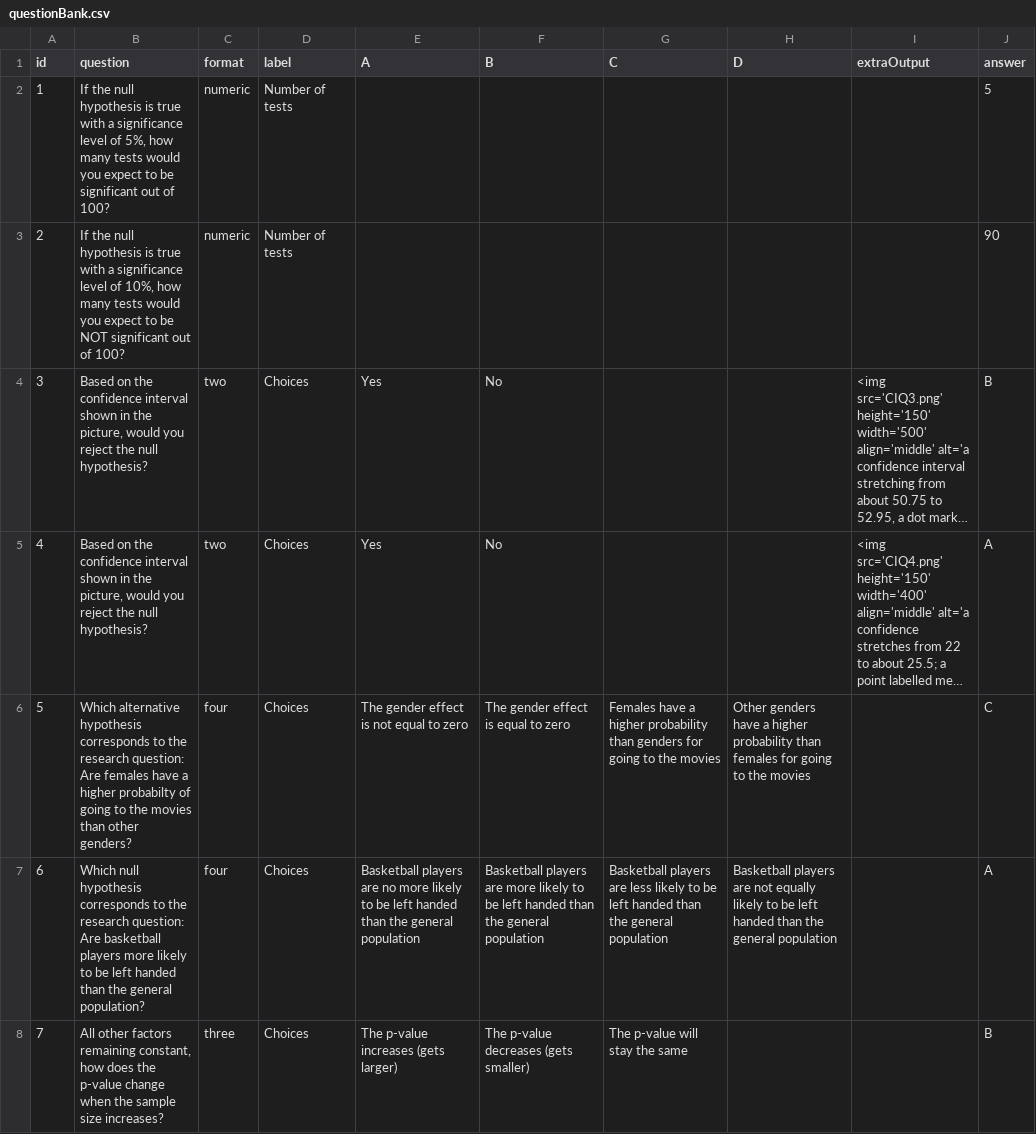
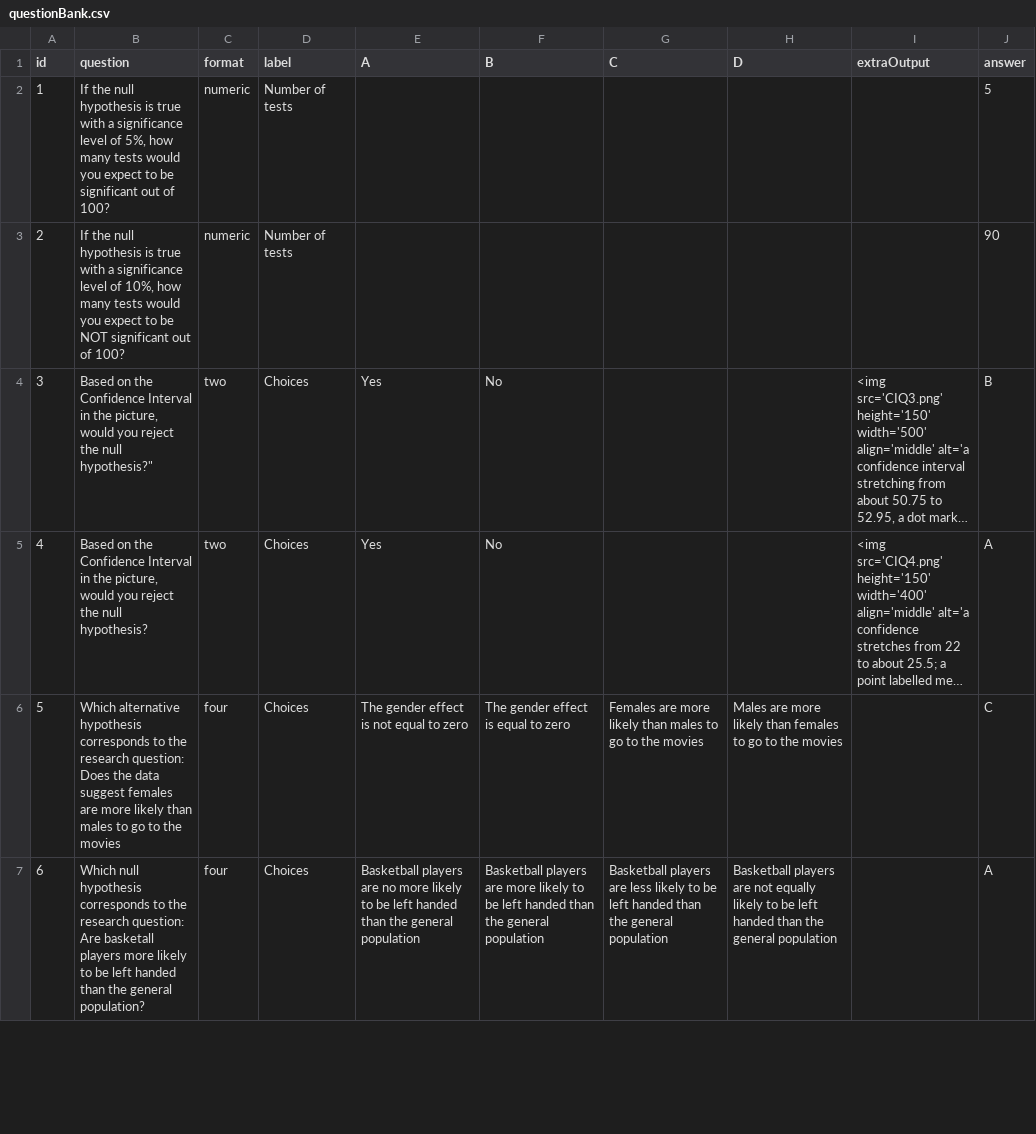
Before and after one commit to EducationShinyAppTeam/Hypothesis_Testing_Game, a CSV file: questionBank.csv, drawn as a sheet; only a part is shown; long unchanged cells end in …; removed rows and columns are numbered as before the commit, all else as after; the diff covers the shown part only; the diff names each change by its address in the sheet, - before the commit and + after, or states it on an @@ line.

Commit message:
Reverting questionBank

```diff
--- a/questionBank.csv
+++ b/questionBank.csv
-B4 (question): …on the confidence interval shown in the picture, would you reject the null hypothesis?
+B4 (question): …on the Confidence Interval in the picture, would you reject the null hypothesis?"
-B5 (question): …on the confidence interval shown in the…
+B5 (question): …on the Confidence Interval in the…
-B6 (question): …research question: Are females have a higher probabilty of going to the movies than other genders?
+B6 (question): …research question: Does the data suggest females are more likely than males to go to the movies
-G6 (C): Females have a higher probability than genders for going to the…
+G6 (C): Females are more likely than males to go to the…
-H6 (D): Other genders have a higher probability than females for going to the…
+H6 (D): Males are more likely than females to go to the…
-B7 (question): …question: Are basketball players more…
+B7 (question): …question: Are basketall players more…
-row 8: 7 | All other factors remaining constant, how does the p-value change when the sample size increases? | three | Choices | The p-value increases (gets larger) | The p-value decreases (gets smaller) | The p-value will stay the same |  |  | B
```
Also changed, not shown: 2 added rows, 10 removed rows and 22 edited cells elsewhere in this file.
